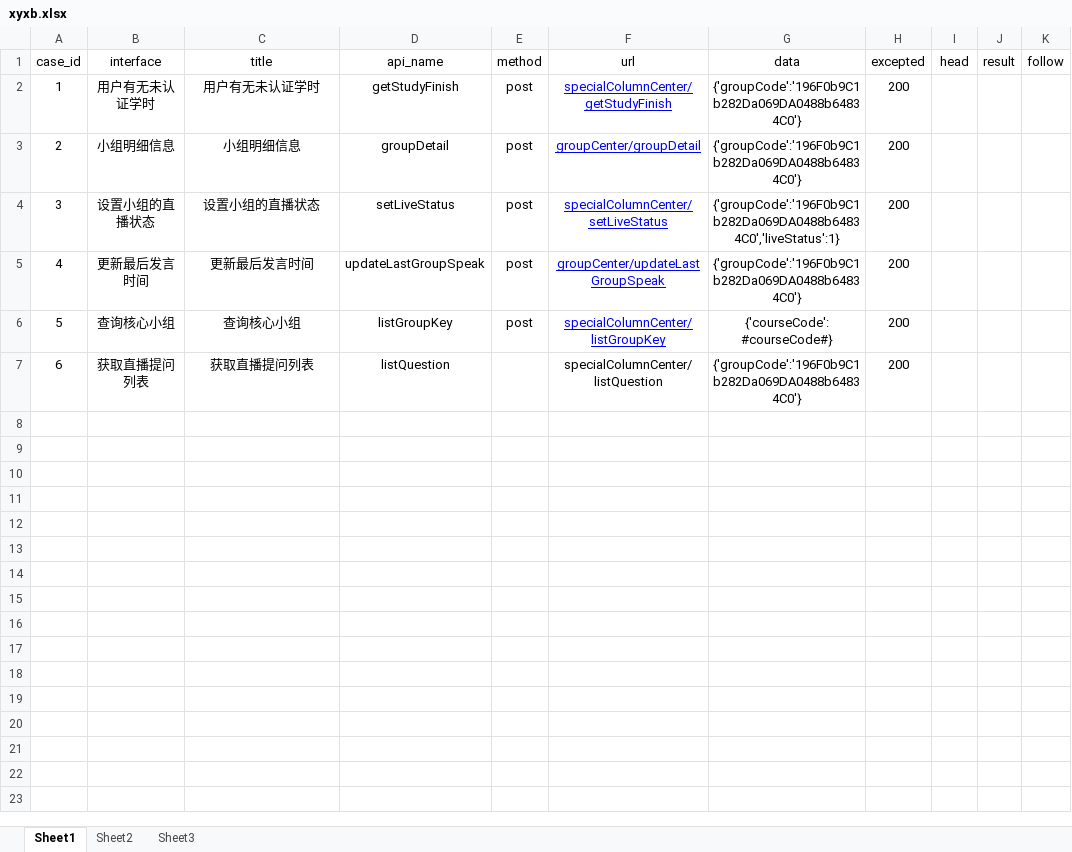
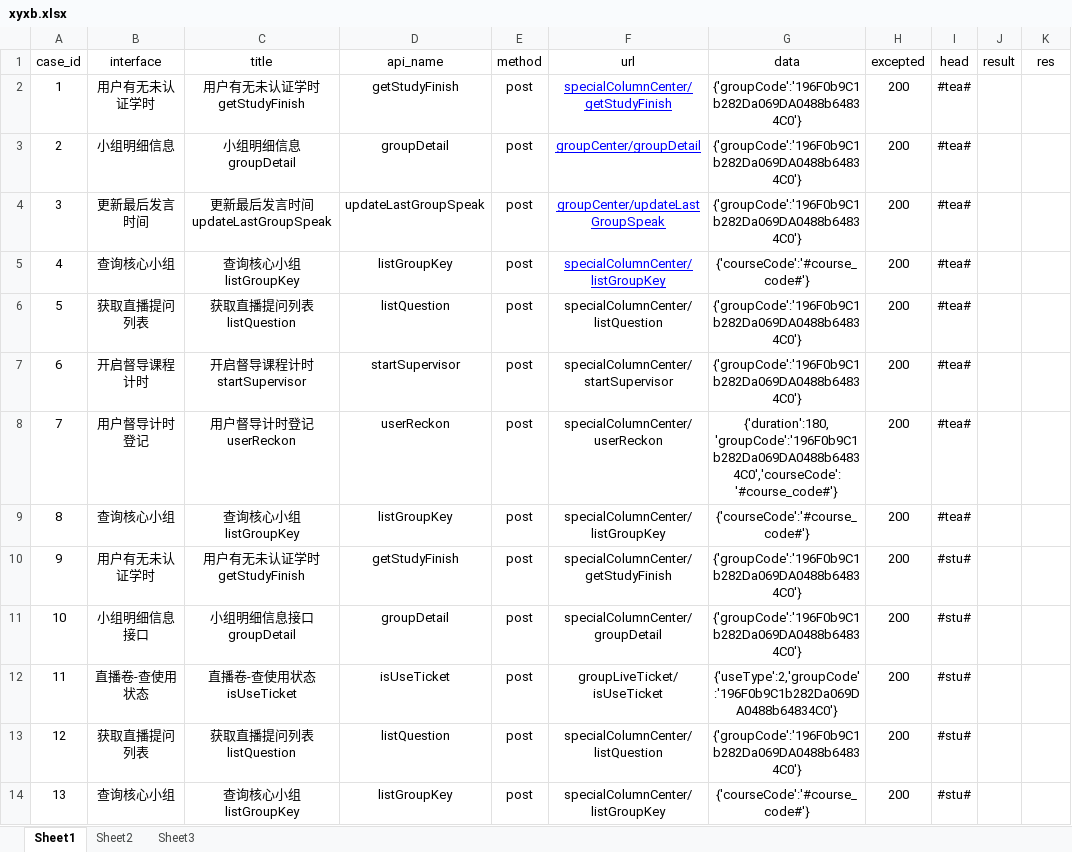
Before and after one commit to vsonli/xyxb, an Excel workbook: data/xyxb.xlsx, sheet Sheet1, drawn as a sheet; only a part is shown; values as stored, in another font and other column widths than the file's, no borders; removed rows and columns are numbered as before the commit, all else as after; the diff covers the shown part only; the diff names each change by its address in the sheet, - before the commit and + after, or states it on an @@ line.

```diff
--- a/data/xyxb.xlsx (sheet Sheet1)
+++ b/data/xyxb.xlsx (sheet Sheet1)
-K1: follow
+K1: res
-C2 (title): 用户有无未认证学时
+C2 (title): 用户有无未认证学时getStudyFinish
-I2:I3 (head): (empty)
+I2:I3 (head): #tea#
-C3 (title): 小组明细信息
+C3 (title): 小组明细信息groupDetail
-row 4: 3 | 设置小组的直播状态 | 设置小组的直播状态 | setLiveStatus | post | specialColumnCenter/setLiveStatus | {'groupCode':'196F0b9C1b282Da069DA0488b64834C0','liveStatus':1} | 200
@@ column A (case_id) renumbered between rows 4 and 6 @@
-C4 (title): 更新最后发言时间
+C4 (title): 更新最后发言时间updateLastGroupSpeak
-I4:I6 (head): (empty)
+I4:I6 (head): #tea#
-C5 (title): 查询核心小组
+C5 (title): 查询核心小组listGroupKey
-G5 (data): {'courseCode':#courseCode#}
+G5 (data): {'courseCode':'#course_code#'}
-C6 (title): 获取直播提问列表
+C6 (title): 获取直播提问列表listQuestion
-E6 (method): (empty)
+E6 (method): post
+row 7: 6 | 开启督导课程计时 | 开启督导课程计时startSupervisor | startSupervisor | post | specialColumnCenter/startSupervisor | {'groupCode':'196F0b9C1b282Da069DA0488b64834C0'} | 200 | #tea#
+row 8: 7 | 用户督导计时登记 | 用户督导计时登记userReckon | userReckon | post | specialColumnCenter/userReckon | {'duration':180,'groupCode':'196F0b9C1b282Da069DA0488b64834C0','courseCode':'#course_code#'} | 200 | #tea#
+row 9: 8 | 查询核心小组 | 查询核心小组listGroupKey | listGroupKey | post | specialColumnCenter/listGroupKey | {'courseCode':'#course_code#'} | 200 | #tea#
+row 10: 9 | 用户有无未认证学时 | 用户有无未认证学时getStudyFinish | getStudyFinish | post | specialColumnCenter/getStudyFinish | {'groupCode':'196F0b9C1b282Da069DA0488b64834C0'} | 200 | #stu#
+row 11: 10 | 小组明细信息接口 | 小组明细信息接口groupDetail | groupDetail | post | specialColumnCenter/groupDetail | {'groupCode':'196F0b9C1b282Da069DA0488b64834C0'} | 200 | #stu#
+row 12: 11 | 直播卷-查使用状态 | 直播卷-查使用状态isUseTicket | isUseTicket | post | groupLiveTicket/isUseTicket | {'useType':2,'groupCode':'196F0b9C1b282Da069DA0488b64834C0'} | 200 | #stu#
+row 13: 12 | 获取直播提问列表 | 获取直播提问列表listQuestion | listQuestion | post | specialColumnCenter/listQuestion | {'groupCode':'196F0b9C1b282Da069DA0488b64834C0'} | 200 | #stu#
+row 14: 13 | 查询核心小组 | 查询核心小组listGroupKey | listGroupKey | post | specialColumnCenter/listGroupKey | {'courseCode':'#course_code#'} | 200 | #stu#
```
Also changed, not shown: 13 added rows elsewhere in this sheet, 10 other files.
